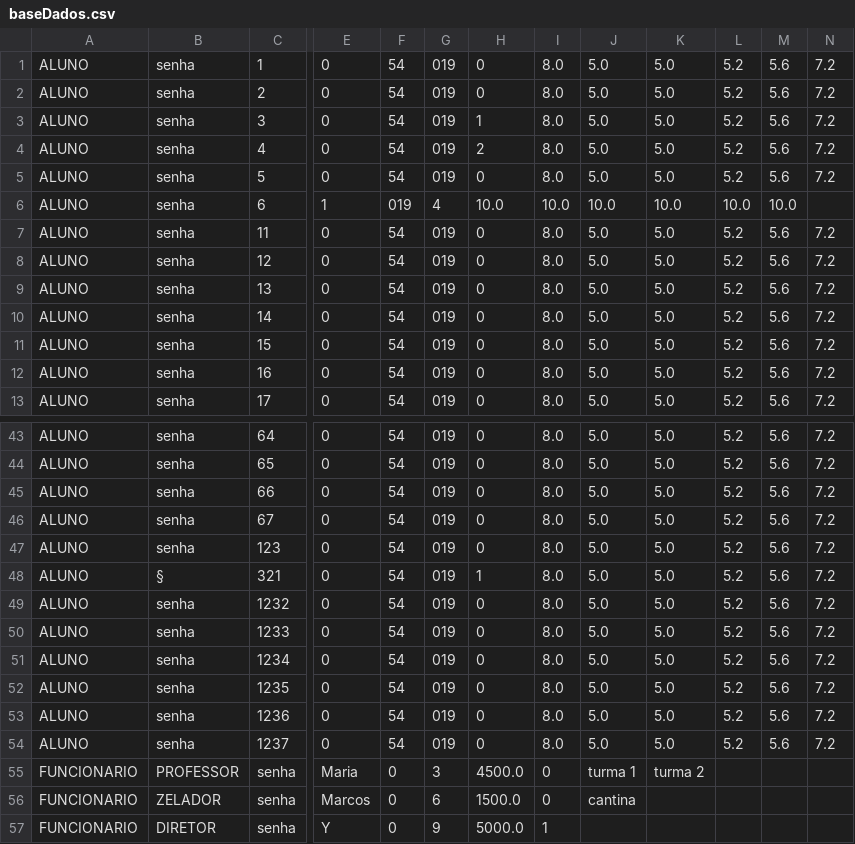
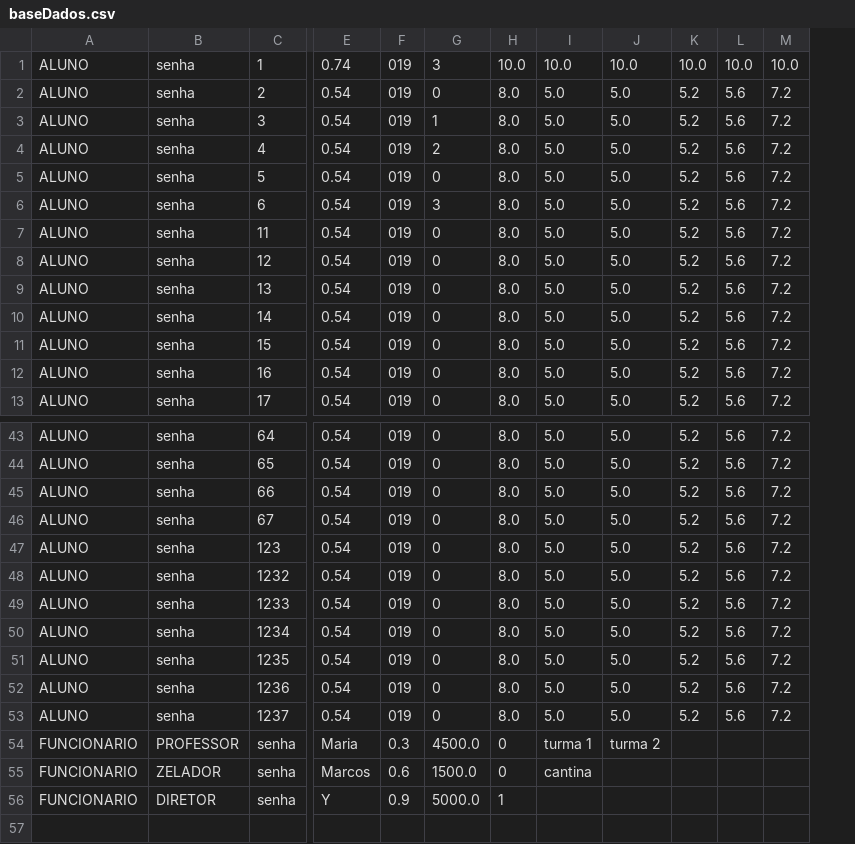
Before and after one commit to calvinsuzuki/TrabalhoFinalPOO, a CSV file: src/baseDados.csv, drawn as a sheet; only a part is shown, gaps mark what is left out; removed rows and columns are numbered as before the commit, all else as after; rows hold the shown columns only; the diff names each change by its address in the sheet, - before the commit and + after, or states it on an @@ line.

```diff
--- a/src/baseDados.csv
+++ b/src/baseDados.csv
-column E, rows 1-13: 0 | 0 | 0 | 0 | 0 | 1 | 0 | 0 | 0 | 0 | 0 | 0 | 0; rows 43-47: all 0; rows 49-57: 0 | 0 | 0 | 0 | 0 | 0 | Maria | Marcos | Y
-column F, rows 1-13: 54 | 54 | 54 | 54 | 54 | 019 | 54 | 54 | 54 | 54 | 54 | 54 | 54; rows 43-47: all 54; rows 49-57: 54 | 54 | 54 | 54 | 54 | 54 | 0 | 0 | 0
+column E, rows 1-13: 0.74 | 0.54 | 0.54 | 0.54 | 0.54 | 0.54 | 0.54 | 0.54 | 0.54 | 0.54 | 0.54 | 0.54 | 0.54; rows 43-56: 0.54 | 0.54 | 0.54 | 0.54 | 0.54 | 0.54 | 0.54 | 0.54 | 0.54 | 0.54 | 0.54 | Maria | Marcos | Y
-G1: 0
+G1: 3
-H1: 8.0
+H1: 10.0
-I1: 5.0
+I1: 10.0
-J1: 5.0
+J1: 10.0
-K1: 5.2
+K1: 10.0
-L1: 5.6
+L1: 10.0
-M1: 7.2
+M1: 10.0
-F6: 4
+F6: 019
-G6: 10.0
+G6: 3
-H6: 10.0
+H6: 8.0
-I6: 10.0
+I6: 5.0
-J6: 10.0
+J6: 5.0
-K6: 10.0
+K6: 5.2
-L6: 10.0
+L6: 5.6
-M6: (empty)
+M6: 7.2
-row 48: ALUNO | § | 321 | 0 | 54 | 019 | 1 | 8.0 | 5.0 | 5.0 | 5.2 | 5.6 | 7.2
-F54: 3
+F54: 0.3
-F55: 6
+F55: 0.6
-F56: 9
+F56: 0.9
```
Also changed, not shown: 2 other files.
